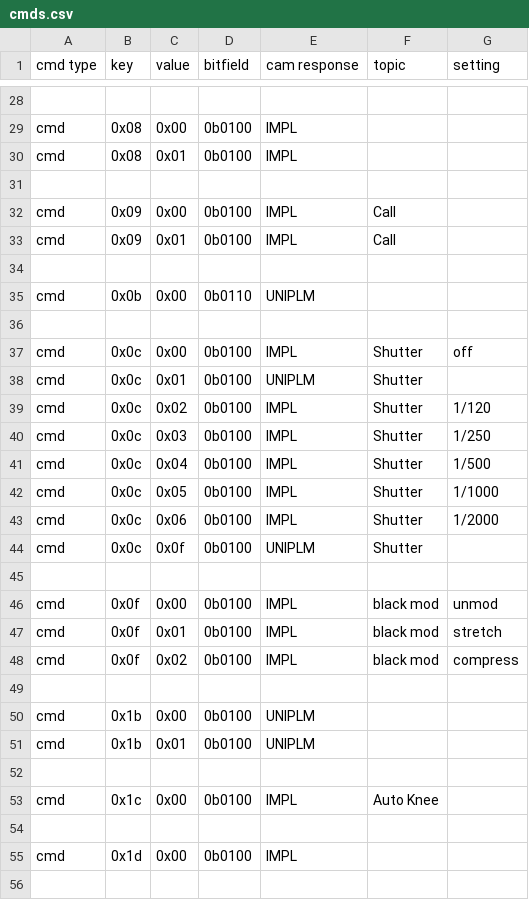
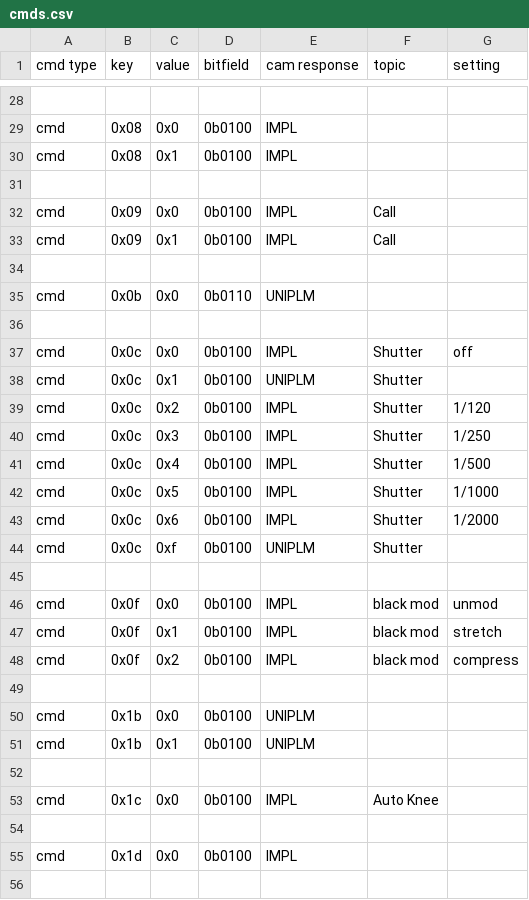
Before and after one commit to ags-tubs/jvc-remote, a CSV file: cmds.csv, drawn as a sheet; only a part is shown, gaps mark what is left out; the diff covers the shown part only; the diff names each change by its address in the sheet, - before the commit and + after, or states it on an @@ line.

Commit message:
change representation of hex cmd to single digit
since it is only a 4 bit value

```diff
--- a/cmds.csv
+++ b/cmds.csv
-C29 (value): 0x00
+C29 (value): 0x0
-C30 (value): 0x01
+C30 (value): 0x1
-C32 (value): 0x00
+C32 (value): 0x0
-C33 (value): 0x01
+C33 (value): 0x1
-C35 (value): 0x00
+C35 (value): 0x0
-C37 (value): 0x00
+C37 (value): 0x0
-C38 (value): 0x01
+C38 (value): 0x1
-C39 (value): 0x02
+C39 (value): 0x2
-C40 (value): 0x03
+C40 (value): 0x3
-C41 (value): 0x04
+C41 (value): 0x4
-C42 (value): 0x05
+C42 (value): 0x5
-C43 (value): 0x06
+C43 (value): 0x6
-C44 (value): 0x0f
+C44 (value): 0xf
-C46 (value): 0x00
+C46 (value): 0x0
-C47 (value): 0x01
+C47 (value): 0x1
-C48 (value): 0x02
+C48 (value): 0x2
-C50 (value): 0x00
+C50 (value): 0x0
-C51 (value): 0x01
+C51 (value): 0x1
-C53 (value): 0x00
+C53 (value): 0x0
-C55 (value): 0x00
+C55 (value): 0x0
```
Also changed, not shown: 42 edited cells elsewhere in this file, 2 other files.
